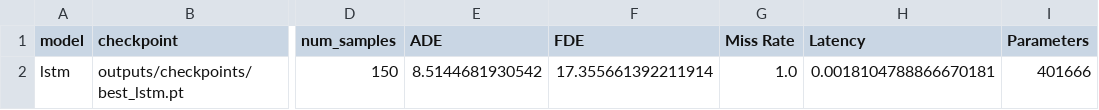
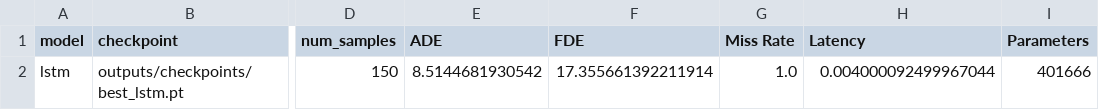
Before and after one commit to thddydgnl/vehicle-trajectory-prediction-av2, a CSV file: outputs/tables/lstm_eval_metrics.csv, drawn as a sheet; only a part is shown, gaps mark what is left out; the diff names each change by its address in the sheet, - before the commit and + after, or states it on an @@ line.

```diff
--- a/outputs/tables/lstm_eval_metrics.csv
+++ b/outputs/tables/lstm_eval_metrics.csv
-H2 (Latency): 0.0018104788866670181
+H2 (Latency): 0.004000092499967044
```
Also changed, not shown: outputs/tables/diffusion_direct_eval_metrics.csv, outputs/tables/transformer_eval_metrics.csv, 16 other files.
